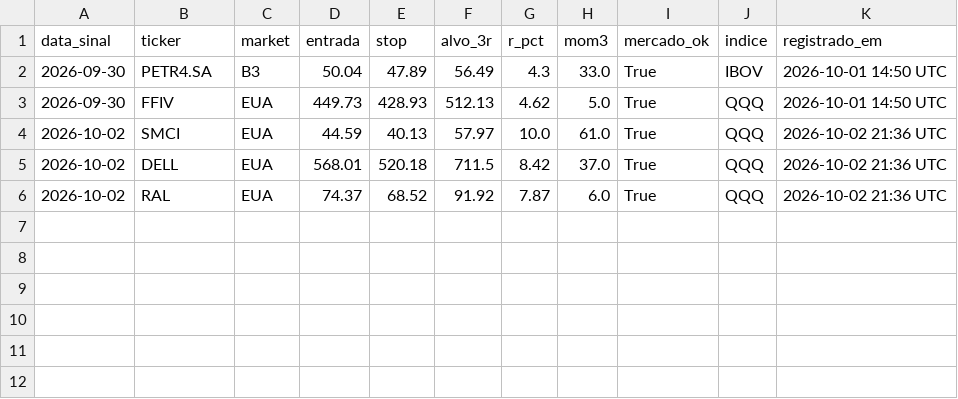
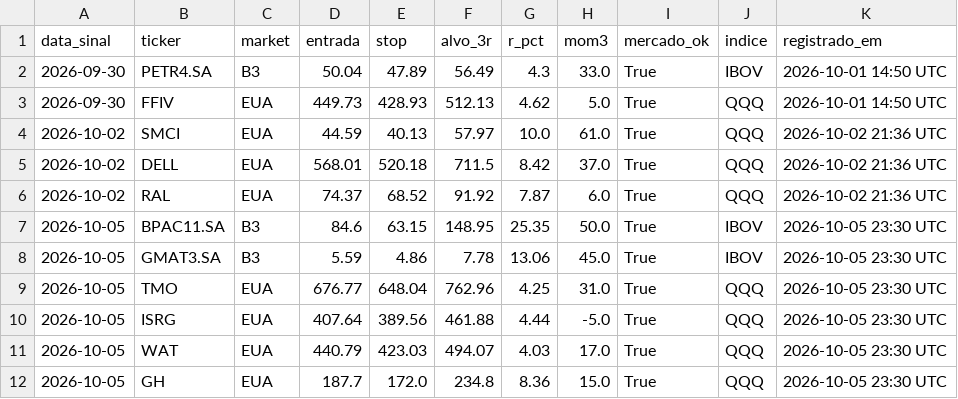
Before and after one commit to cassiocarvalho750-create/TradeDesk, a CSV file: historico_pullback.csv, drawn as a sheet.

```diff
--- a/historico_pullback.csv
+++ b/historico_pullback.csv
@@ -6 +6,7 @@ data_sinal,ticker,market,entrada,stop,alvo_3r,r_pct,mom3,mercado_ok,indice,regis
 2026-10-02,RAL,EUA,74.37,68.52,91.92,7.87,6.0,True,QQQ,2026-10-02 21:36 UTC
+2026-10-05,BPAC11.SA,B3,84.6,63.15,148.95,25.35,50.0,True,IBOV,2026-10-05 23:30 UTC
+2026-10-05,GMAT3.SA,B3,5.59,4.86,7.78,13.06,45.0,True,IBOV,2026-10-05 23:30 UTC
+2026-10-05,TMO,EUA,676.77,648.04,762.96,4.25,31.0,True,QQQ,2026-10-05 23:30 UTC
+2026-10-05,ISRG,EUA,407.64,389.56,461.88,4.44,-5.0,True,QQQ,2026-10-05 23:30 UTC
+2026-10-05,WAT,EUA,440.79,423.03,494.07,4.03,17.0,True,QQQ,2026-10-05 23:30 UTC
+2026-10-05,GH,EUA,187.7,172.0,234.8,8.36,15.0,True,QQQ,2026-10-05 23:30 UTC
```
Also changed, not shown: historico_sinais_didi.csv, historico_sinais_insidebar.csv, 13 other files.
